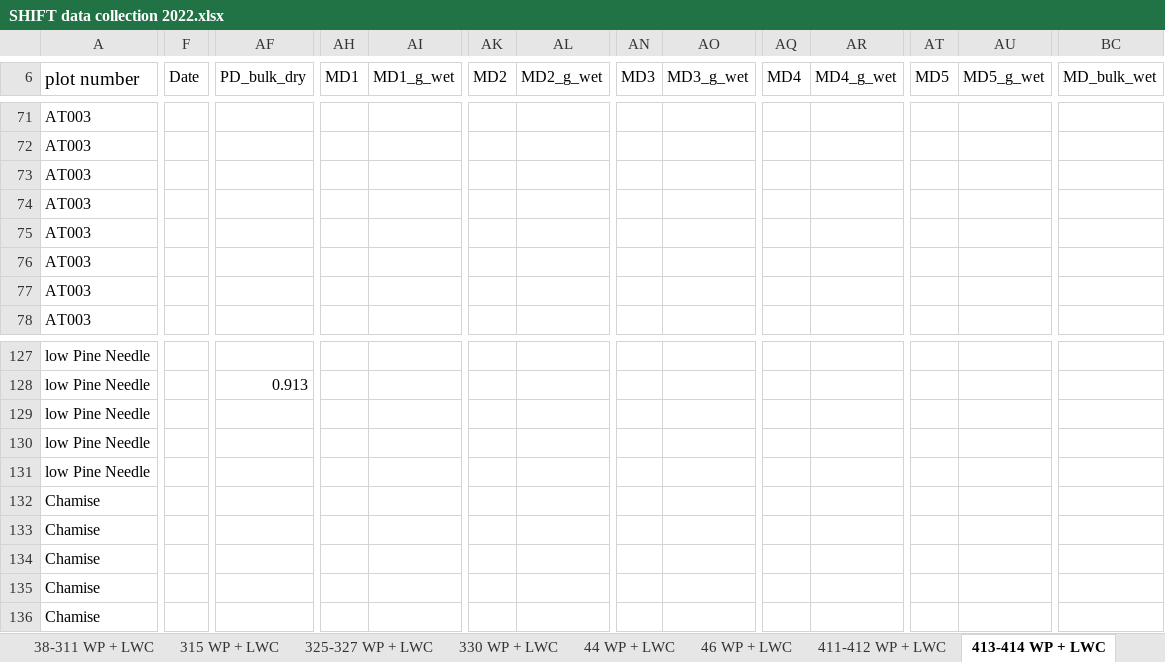
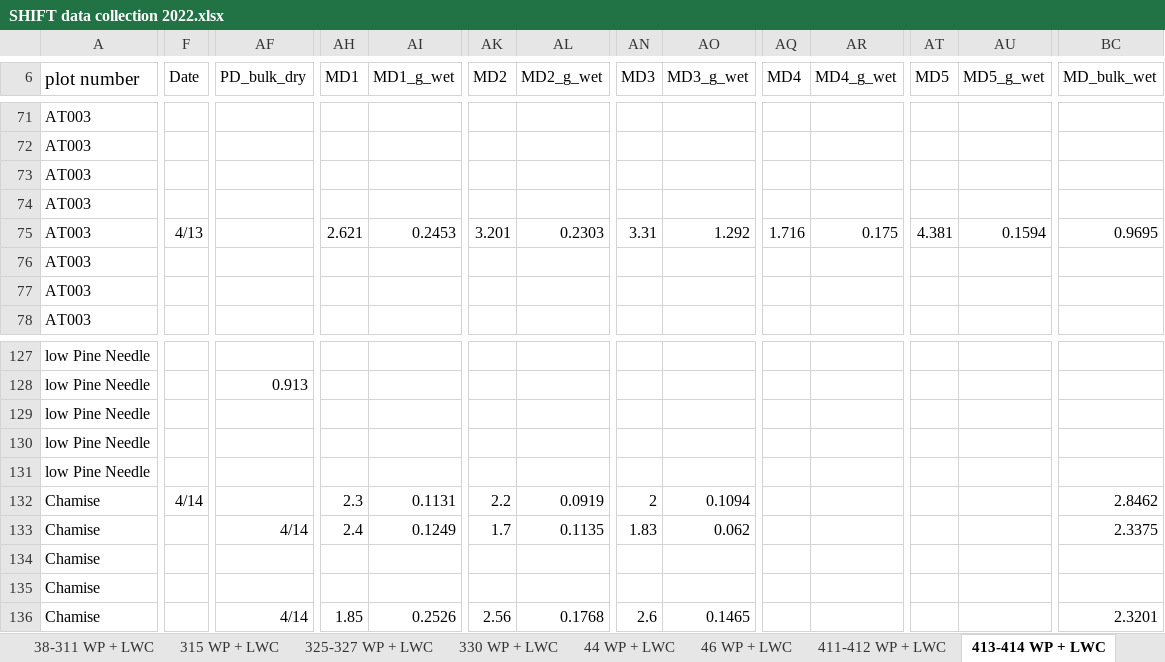
Before and after one commit to leanderegg/SHIFT, an Excel workbook: Data_05302022/WP_WC/SHIFT data collection 2022.xlsx, sheet 413-414 WP + LWC, drawn as a sheet; only a part is shown, gaps mark what is left out; values as stored, in another font and other column widths than the file's, no borders; charts and pictures not drawn; the diff covers the shown part only; the diff names each change by its address in the sheet, - before the commit and + after, or states it on an @@ line.

```diff
--- a/Data_05302022/WP_WC/SHIFT data collection 2022.xlsx (sheet 413-414 WP + LWC)
+++ b/Data_05302022/WP_WC/SHIFT data collection 2022.xlsx (sheet 413-414 WP + LWC)
-F75 (Date): (empty)
+F75 (Date): 4/13
-AH75 (MD1): (empty)
+AH75 (MD1): 2.621
-AI75 (MD1_g_wet): (empty)
+AI75 (MD1_g_wet): 0.2453
-AK75 (MD2): (empty)
+AK75 (MD2): 3.201
-AL75 (MD2_g_wet): (empty)
+AL75 (MD2_g_wet): 0.2303
-AN75 (MD3): (empty)
+AN75 (MD3): 3.31
-AO75 (MD3_g_wet): (empty)
+AO75 (MD3_g_wet): 1.292
-AQ75 (MD4): (empty)
+AQ75 (MD4): 1.716
-AR75 (MD4_g_wet): (empty)
+AR75 (MD4_g_wet): 0.175
-AT75 (MD5): (empty)
+AT75 (MD5): 4.381
-AU75 (MD5_g_wet): (empty)
+AU75 (MD5_g_wet): 0.1594
-BC75 (MD_bulk_wet): (empty)
+BC75 (MD_bulk_wet): 0.9695
-F132 (Date): (empty)
+F132 (Date): 4/14
-AH132 (MD1): (empty)
+AH132 (MD1): 2.3
-AI132 (MD1_g_wet): (empty)
+AI132 (MD1_g_wet): 0.1131
-AK132 (MD2): (empty)
+AK132 (MD2): 2.2
-AL132 (MD2_g_wet): (empty)
+AL132 (MD2_g_wet): 0.0919
-AN132 (MD3): (empty)
+AN132 (MD3): 2
-AO132 (MD3_g_wet): (empty)
+AO132 (MD3_g_wet): 0.1094
-BC132 (MD_bulk_wet): (empty)
+BC132 (MD_bulk_wet): 2.8462
-AF133 (PD_bulk_dry): (empty)
+AF133 (PD_bulk_dry): 4/14
-AH133 (MD1): (empty)
+AH133 (MD1): 2.4
-AI133 (MD1_g_wet): (empty)
+AI133 (MD1_g_wet): 0.1249
-AK133 (MD2): (empty)
+AK133 (MD2): 1.7
-AL133 (MD2_g_wet): (empty)
+AL133 (MD2_g_wet): 0.1135
-AN133 (MD3): (empty)
+AN133 (MD3): 1.83
-AO133 (MD3_g_wet): (empty)
+AO133 (MD3_g_wet): 0.062
-BC133 (MD_bulk_wet): (empty)
+BC133 (MD_bulk_wet): 2.3375
-AF136 (PD_bulk_dry): (empty)
+AF136 (PD_bulk_dry): 4/14
-AH136 (MD1): (empty)
+AH136 (MD1): 1.85
-AI136 (MD1_g_wet): (empty)
+AI136 (MD1_g_wet): 0.2526
-AK136 (MD2): (empty)
+AK136 (MD2): 2.56
-AL136 (MD2_g_wet): (empty)
+AL136 (MD2_g_wet): 0.1768
-AN136 (MD3): (empty)
+AN136 (MD3): 2.6
-AO136 (MD3_g_wet): (empty)
+AO136 (MD3_g_wet): 0.1465
-BC136 (MD_bulk_wet): (empty)
+BC136 (MD_bulk_wet): 2.3201
```
Also changed, not shown: 3 added rows, 3 removed rows and 360 edited cells elsewhere in this sheet, sheet AlAs DATA, sheet 59 WP + LWC, sheet LFM DATA, sheet 46 WP + LWC, sheet PV DATA, sheet 523 WP + LWC, 4 more sheets, 1 other file.
